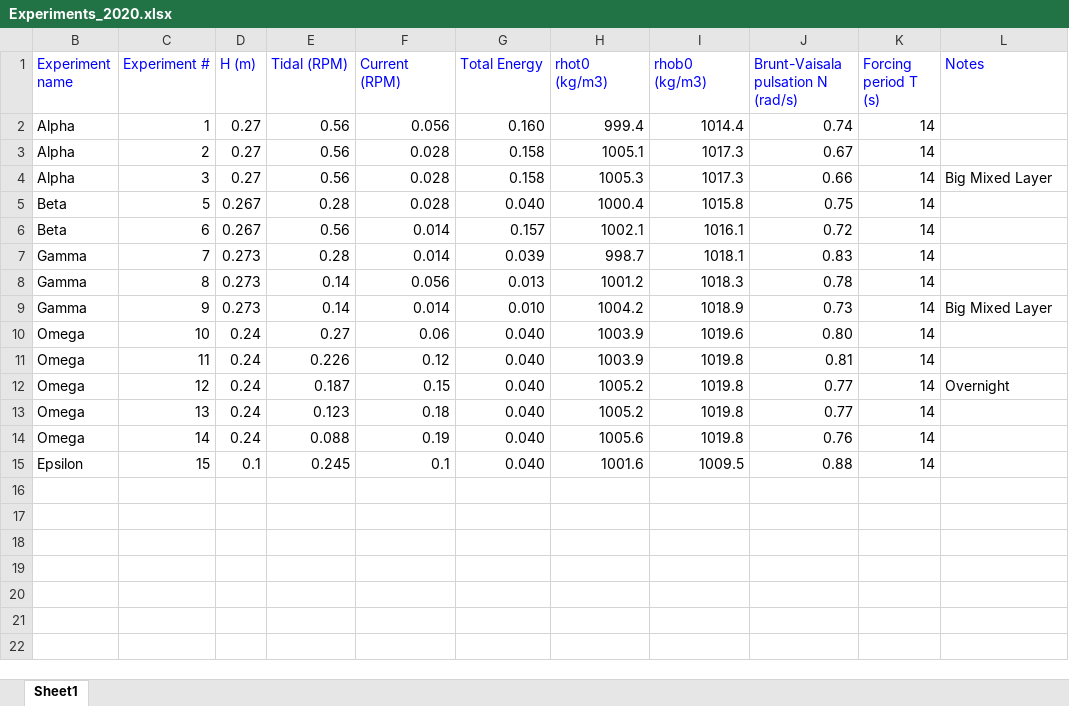
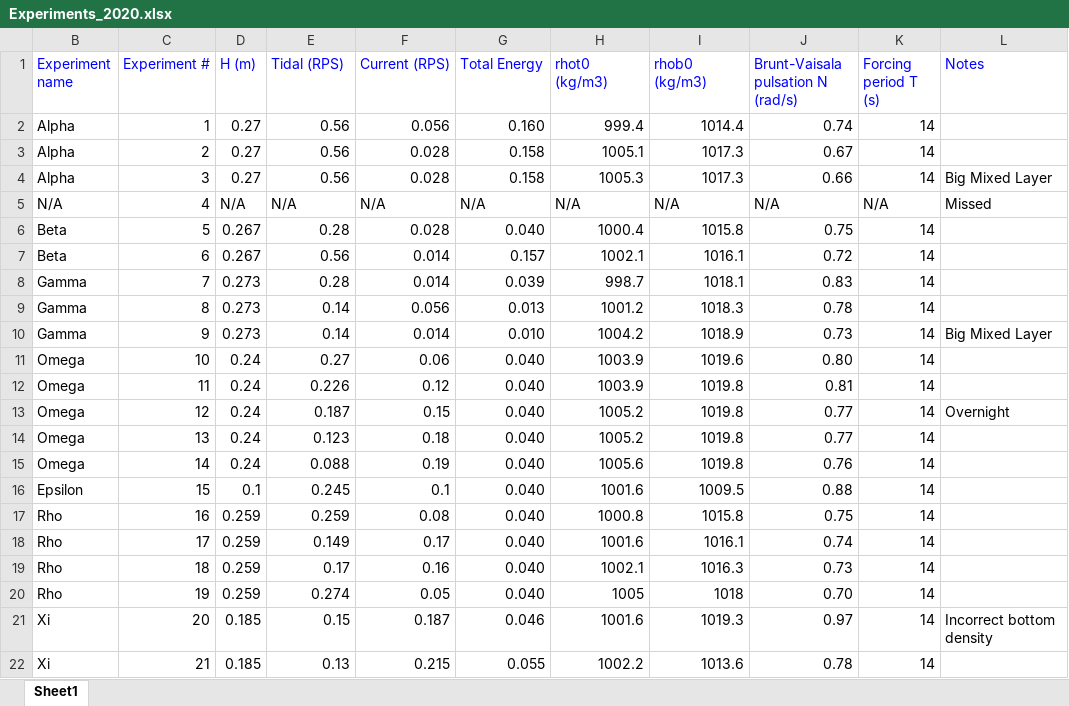
Before and after one commit to callummshaw/Lab_Ridge, an Excel workbook: Experiments_2020.xlsx, sheet Sheet1, drawn as a sheet; values as stored, in another font and other column widths than the file's, no borders; the diff names each change by its address in the sheet, - before the commit and + after, or states it on an @@ line.

Commit message:
Add files via upload

```diff
--- a/Experiments_2020.xlsx (sheet Sheet1)
+++ b/Experiments_2020.xlsx (sheet Sheet1)
-E1: Tidal (RPM)
+E1: Tidal (RPS)
-F1: Current (RPM)
+F1: Current (RPS)
+row 5: N/A | 4 | N/A | N/A | N/A | N/A | N/A | N/A | N/A | N/A | Missed
+row 17: Rho | 16 | 0.259 | 0.259 | 0.08 | 0.040 | 1000.8 | 1015.8 | 0.75 | 14
+row 18: Rho | 17 | 0.259 | 0.149 | 0.17 | 0.040 | 1001.6 | 1016.1 | 0.74 | 14
+row 19: Rho | 18 | 0.259 | 0.17 | 0.16 | 0.040 | 1002.1 | 1016.3 | 0.73 | 14
+row 20: Rho | 19 | 0.259 | 0.274 | 0.05 | 0.040 | 1005 | 1018 | 0.70 | 14
+row 21: Xi | 20 | 0.185 | 0.15 | 0.187 | 0.046 | 1001.6 | 1019.3 | 0.97 | 14 | Incorrect bottom density
+row 22: Xi | 21 | 0.185 | 0.13 | 0.215 | 0.055 | 1002.2 | 1013.6 | 0.78 | 14
```
Also changed, not shown: formulas that keep their value.
